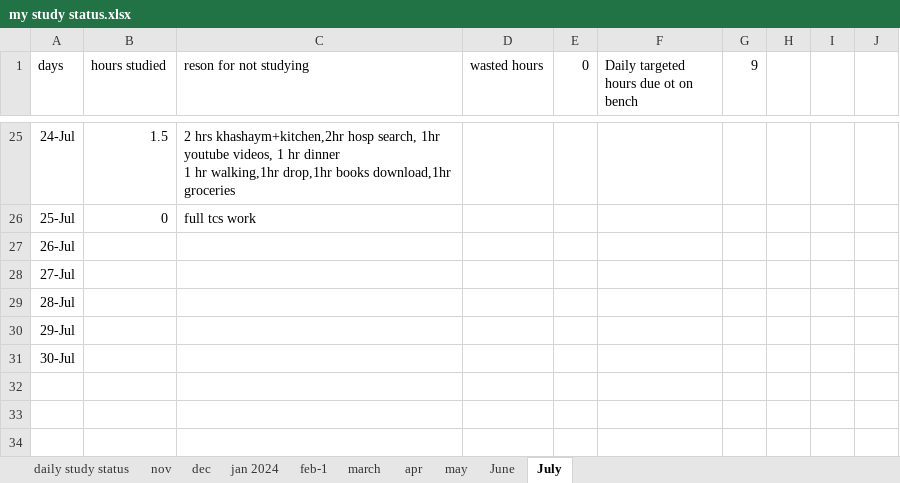
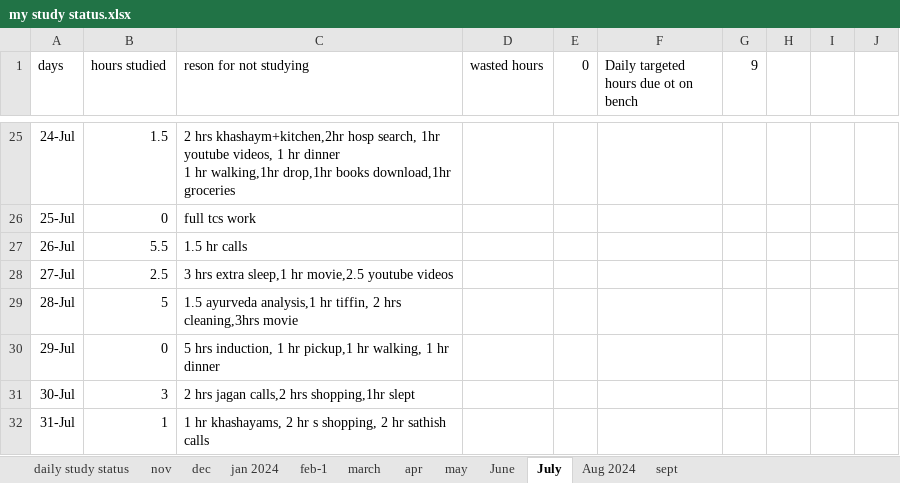
Before and after one commit to manideep-vv/JavaAllSubjectsNotes, an Excel workbook: my study status.xlsx, sheet July, drawn as a sheet; only a part is shown, gaps mark what is left out; values as stored, in another font and other column widths than the file's, no borders; charts and pictures and conditional formats not drawn; the diff names each change by its address in the sheet, - before the commit and + after, or states it on an @@ line.

```diff
--- a/my study status.xlsx (sheet July)
+++ b/my study status.xlsx (sheet July)
+sheet tab: Aug 2024
+sheet tab: sept
-B27 (hours studied): (empty)
+B27 (hours studied): 5.5
-C27 (reson for not studying): (empty)
+C27 (reson for not studying): 1.5 hr calls
-B28 (hours studied): (empty)
+B28 (hours studied): 2.5
-C28 (reson for not studying): (empty)
+C28 (reson for not studying): 3 hrs extra sleep,1 hr movie,2.5 youtube videos
-B29 (hours studied): (empty)
+B29 (hours studied): 5
-C29 (reson for not studying): (empty)
+C29 (reson for not studying): 1.5 ayurveda analysis,1 hr tiffin, 2 hrs cleaning,3hrs movie
-B30 (hours studied): (empty)
+B30 (hours studied): 0
-C30 (reson for not studying): (empty)
+C30 (reson for not studying): 5 hrs induction, 1 hr pickup,1 hr walking, 1 hr dinner
-B31 (hours studied): (empty)
+B31 (hours studied): 3
-C31 (reson for not studying): (empty)
+C31 (reson for not studying): 2 hrs jagan calls,2 hrs shopping,1hr slept
+row 32: 31-Jul | 1 | 1 hr khashayams, 2 hr s shopping, 2 hr sathish calls
```
Also changed, not shown: charts or pictures, 24 other files.
